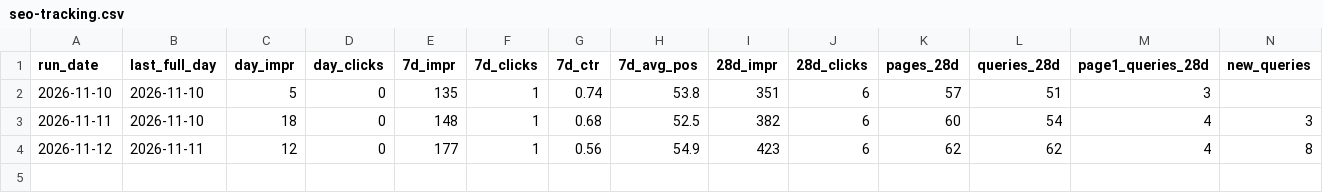
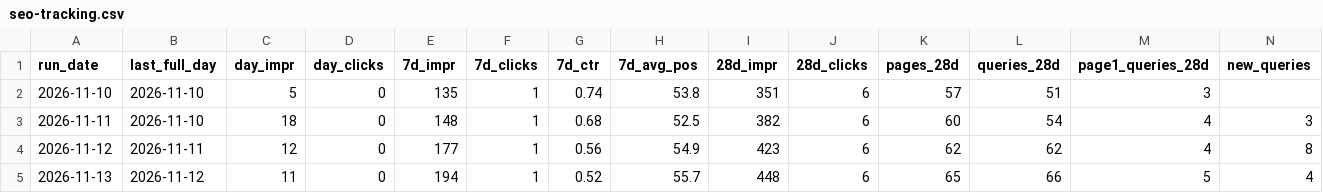
Before and after one commit to devsynxoffical/qualifyleadsx.com, a CSV file: reports/seo-tracking.csv, drawn as a sheet.

```diff
--- a/reports/seo-tracking.csv
+++ b/reports/seo-tracking.csv
@@ -4 +4,2 @@ run_date,last_full_day,day_impr,day_clicks,7d_impr,7d_clicks,7d_ctr,7d_avg_pos,2
 2026-11-12,2026-11-11,12,0,177,1,0.56,54.9,423,6,62,62,4,8
+2026-11-13,2026-11-12,11,0,194,1,0.52,55.7,448,6,65,66,5,4
```
Also changed, not shown: reports/playbook-audit.csv, 6 other files.
